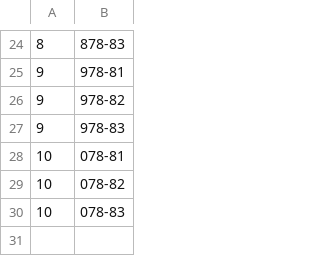
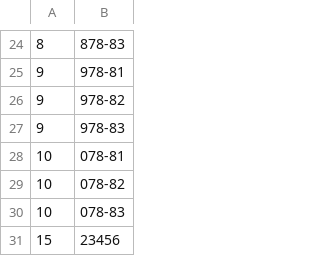
Before and after one commit to Napsay/Sajam-Knjiga, a CSV file: SajamKnjiga/Data/autor_knjiga.csv, drawn as a sheet; only a part is shown, gaps mark what is left out.

```diff
--- a/SajamKnjiga/Data/autor_knjiga.csv
+++ b/SajamKnjiga/Data/autor_knjiga.csv
@@ -30 +30,2 @@
 10|078-83
+15|23456
```
Also changed, not shown: SajamKnjiga/Data/autori.csv, SajamKnjiga/Data/izdavaci.csv, 5 other files.
